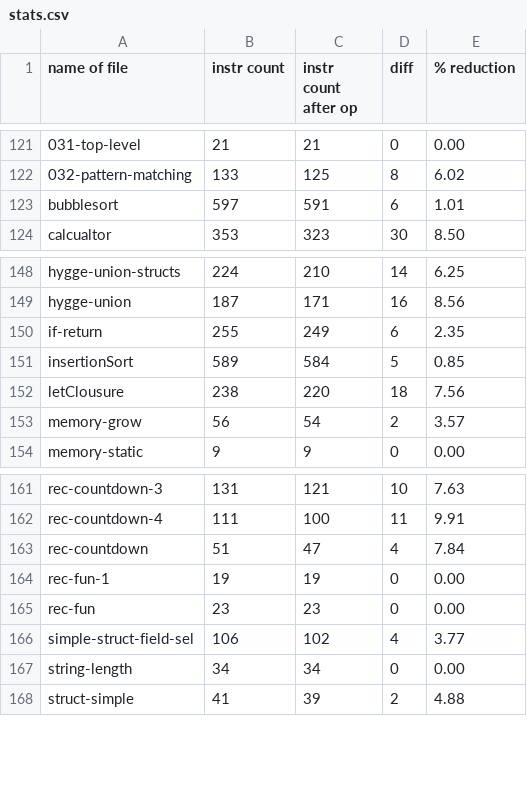
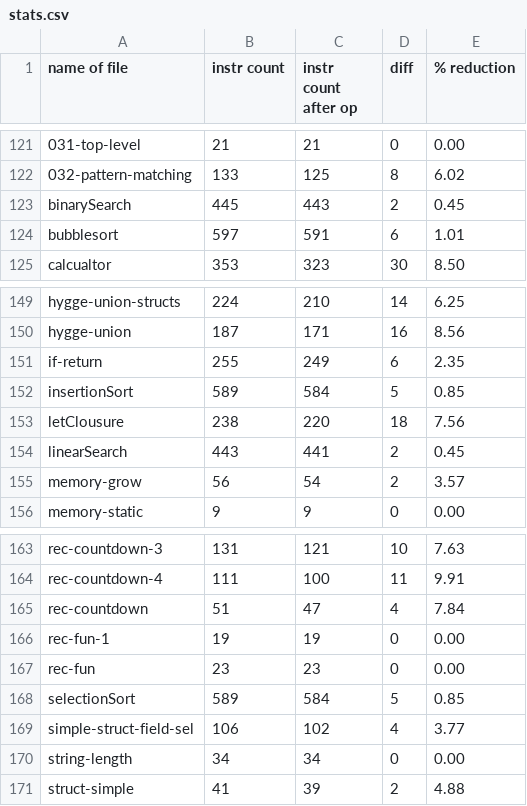
Before and after one commit to trolund/hygge-wasm, a CSV file: stats.csv, drawn as a sheet; only a part is shown, gaps mark what is left out; the diff names each change by its address in the sheet, - before the commit and + after, or states it on an @@ line.

```diff
--- a/stats.csv
+++ b/stats.csv
+row 123: binarySearch | 445 | 443 | 2 | 0.45
+row 154: linearSearch | 443 | 441 | 2 | 0.45
+row 168: selectionSort | 589 | 584 | 5 | 0.85
```
Also changed, not shown: 1 other file.
